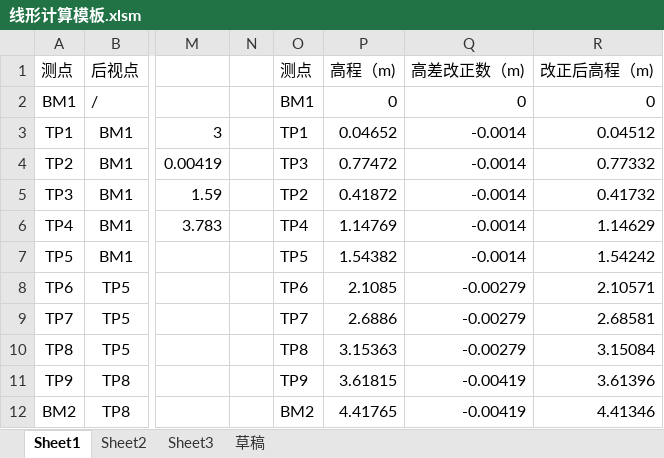
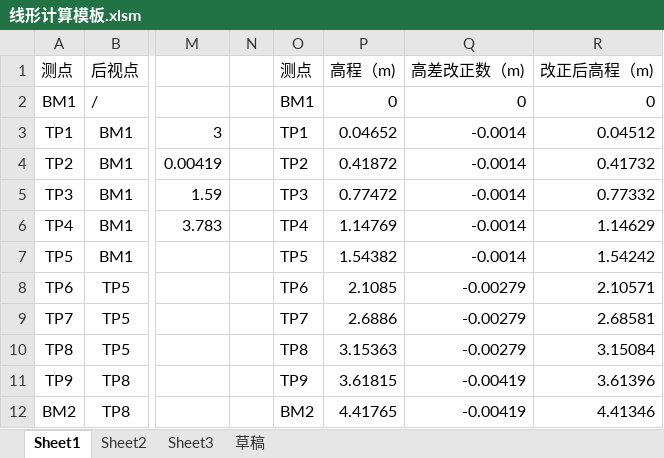
Before and after one commit to zjkl19/LineShapeCalc, an Excel workbook: 线形计算模板.xlsm, sheet Sheet1, drawn as a sheet; only a part is shown, gaps mark what is left out; values as stored, in another font and other column widths than the file's, no borders; charts and pictures not drawn; the diff names each change by its address in the sheet, - before the commit and + after, or states it on an @@ line.

Commit message:
upgrade the Manual Sort feature

```diff
--- a/线形计算模板.xlsm (sheet Sheet1)
+++ b/线形计算模板.xlsm (sheet Sheet1)
-O4: TP3
+O4: TP2
-P4: 0.77472
+P4: 0.41872
-R4: 0.77332
+R4: 0.41732
-O5: TP2
+O5: TP3
-P5: 0.41872
+P5: 0.77472
-R5: 0.41732
+R5: 0.77332
```
Also changed, not shown: charts or pictures.
